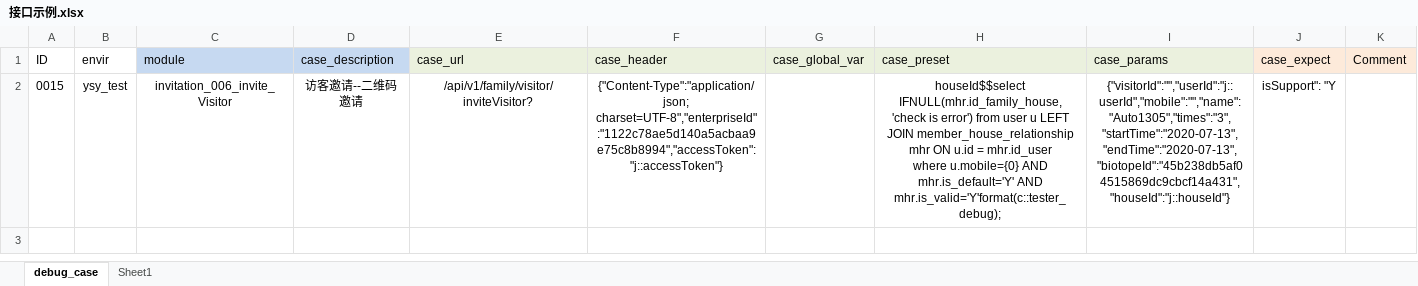
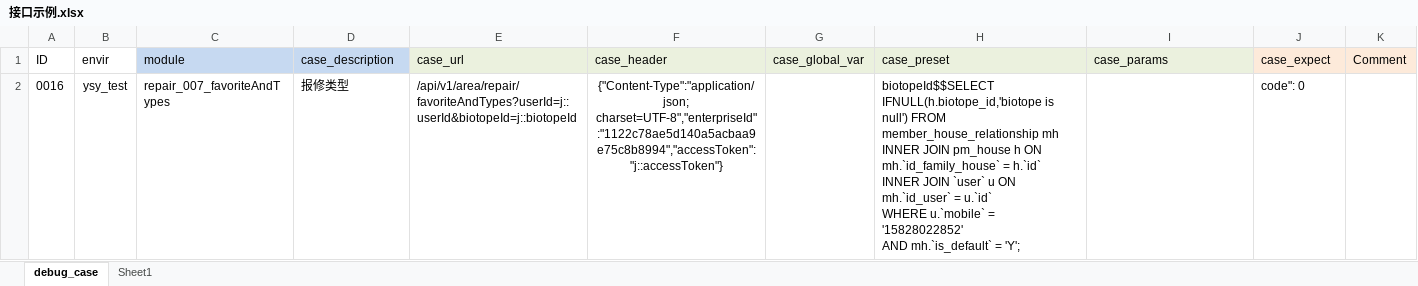
Before and after one commit to Alwinwenzhe/Api_automation, an Excel workbook: Conf/接口示例.xlsx, sheet debug_case, drawn as a sheet; values as stored, in another font and other column widths than the file's, no borders; removed rows and columns are numbered as before the commit, all else as after; ↵ is a line break in a cell; the diff names each change by its address in the sheet, - before the commit and + after, or states it on an @@ line.

```diff
--- a/Conf/接口示例.xlsx (sheet debug_case)
+++ b/Conf/接口示例.xlsx (sheet debug_case)
-row 2: 0015 | ysy_test | invitation_006_invite_Visitor | 访客邀请--二维码邀请 | /api/v1/family/visitor/inviteVisitor? | {"Content-Type":"application/json; charset=UTF-8","enterpriseId":"1122c78ae5d140a5acbaa9e75c8b8994","accessToken":"j::accessToken"} |  | houseId$$select IFNULL(mhr.id_family_house,'check is error') from user u LEFT JOIN member_house_relationship mhr ON u.id = mhr.id_user ↵ where u.mobile={0} AND mhr.is_default='Y' AND mhr.is_valid='Y'format(c::tester_debug); | {"visitorId":"","userId":"j::userId","mobile":"","name":"Auto1305","times":"3","startTime":"2020-07-13","endTime":"2020-07-13","biotopeId":"45b238db5af04515869dc9cbcf14a431","houseId":"j::houseId"} | isSupport": "Y
+row 2: 0016 | ysy_test | repair_007_favoriteAndTypes | 报修类型 | /api/v1/area/repair/favoriteAndTypes?userId=j::userId&biotopeId=j::biotopeId | {"Content-Type":"application/json; charset=UTF-8","enterpriseId":"1122c78ae5d140a5acbaa9e75c8b8994","accessToken":"j::accessToken"} |  | biotopeId$$SELECT IFNULL(h.biotope_id,'biotope is null') FROM member_house_relationship mh ↵ INNER JOIN pm_house h ON mh.`id_family_house` = h.`id` ↵ INNER JOIN `user` u ON mh.`id_user` = u.`id` ↵ WHERE u.`mobile` = '15828022852' ↵ AND mh.`is_default` = 'Y'; |  | code": 0
```
Also changed, not shown: 3 other files.
